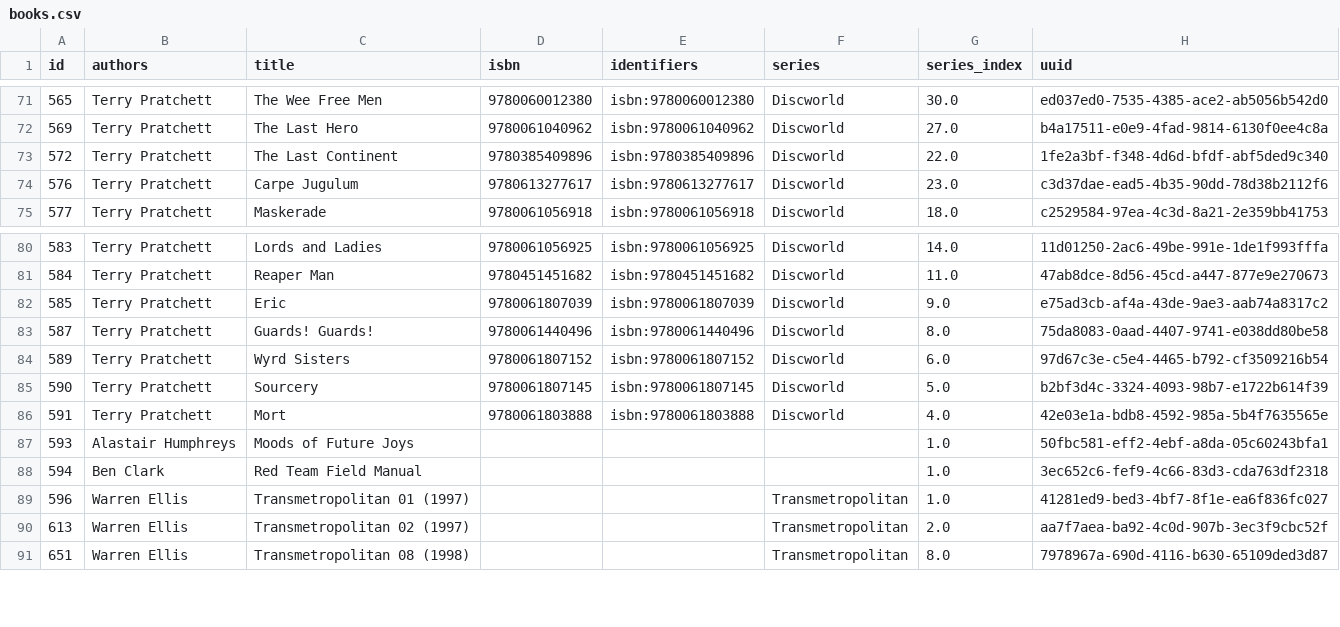
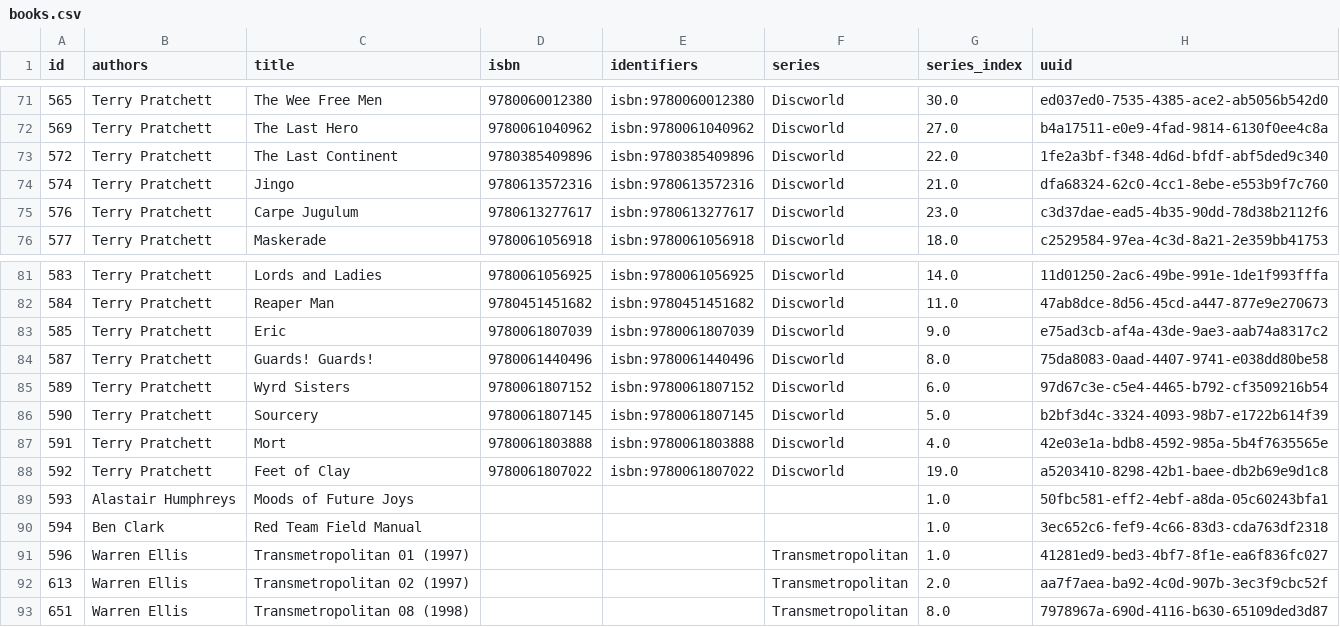
Before and after one commit to kevinisageek/kevinisageek.org, a CSV file: content/media/library/books.csv, drawn as a sheet; only a part is shown, gaps mark what is left out; the diff names each change by its address in the sheet, - before the commit and + after, or states it on an @@ line.

```diff
--- a/content/media/library/books.csv
+++ b/content/media/library/books.csv
+row 74: 574 | Terry Pratchett | Jingo | 9780613572316 | isbn:9780613572316 | Discworld | 21.0 | dfa68324-62c0-4cc1-8ebe-e553b9f7c760
+row 88: 592 | Terry Pratchett | Feet of Clay | 9780061807022 | isbn:9780061807022 | Discworld | 19.0 | a5203410-8298-42b1-baee-db2b69e9d1c8
```
Also changed, not shown: 2 other files.
